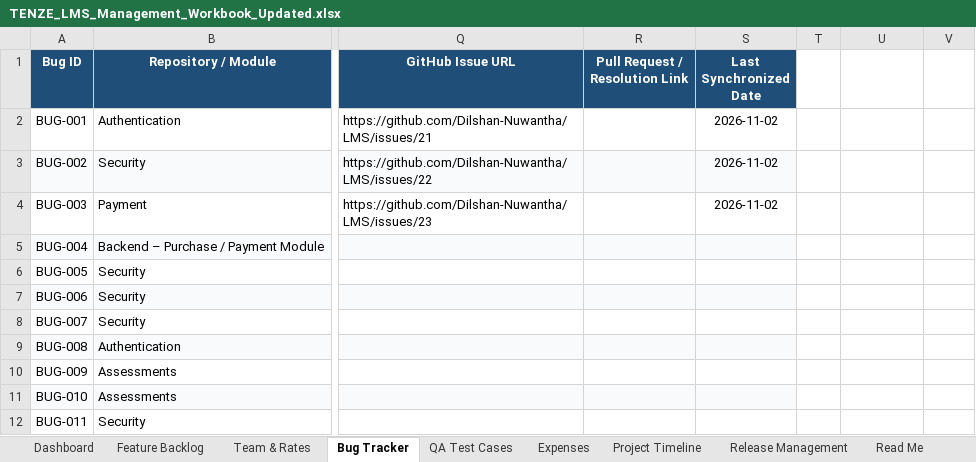
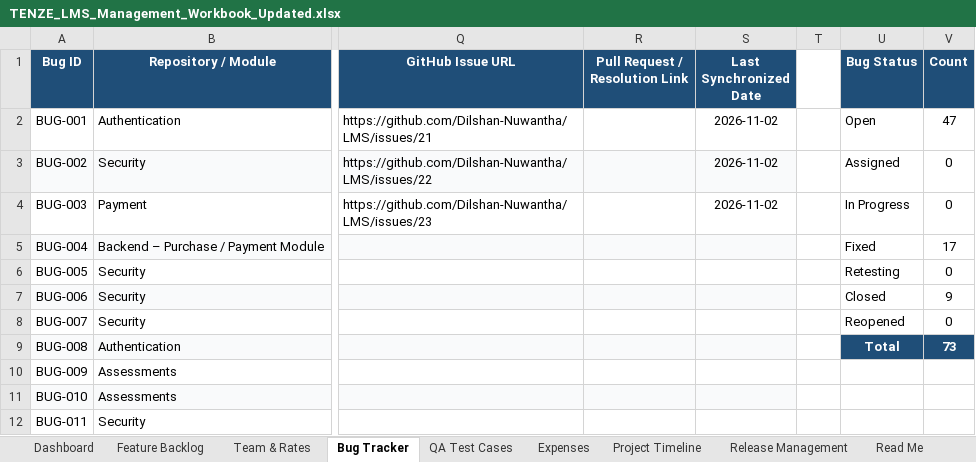
Before and after one commit to Dilshan-Nuwantha/LMS, an Excel workbook: qa/TENZE_LMS_Management_Workbook_Updated.xlsx, sheet Bug Tracker, drawn as a sheet; only a part is shown, gaps mark what is left out; values as stored, in another font and other column widths than the file's, no borders; conditional formats not drawn; the diff names each change by its address in the sheet, - before the commit and + after, or states it on an @@ line.

Commit message:
update small box

```diff
--- a/qa/TENZE_LMS_Management_Workbook_Updated.xlsx (sheet Bug Tracker)
+++ b/qa/TENZE_LMS_Management_Workbook_Updated.xlsx (sheet Bug Tracker)
-U1: (empty)
+U1: Bug Status
-U1:V1 fill: none
+U1:V1 fill: #1F4E78
-V1: (empty)
+V1: Count
-U2 (Bug Status): (empty)
+U2 (Bug Status): Open
-V2 (Count): (empty)
+V2 (Count): 47
-U3 (Bug Status): (empty)
+U3 (Bug Status): Assigned
-V3:V4 (Count): (empty)
+V3:V4 (Count): 0
-U4 (Bug Status): (empty)
+U4 (Bug Status): In Progress
-U5 (Bug Status): (empty)
+U5 (Bug Status): Fixed
-V5 (Count): (empty)
+V5 (Count): 17
-U6 (Bug Status): (empty)
+U6 (Bug Status): Retesting
-V6 (Count): (empty)
+V6 (Count): 0
-U7 (Bug Status): (empty)
+U7 (Bug Status): Closed
-V7 (Count): (empty)
+V7 (Count): 9
-U8 (Bug Status): (empty)
+U8 (Bug Status): Reopened
-V8 (Count): (empty)
+V8 (Count): 0
-U9 (Bug Status): (empty)
+U9 (Bug Status): Total
-U9:V9 fill: none
+U9:V9 fill: #1F4E78
-V9 (Count): (empty)
+V9 (Count): 73
```
Also changed, not shown: sheet QA Test Cases.
